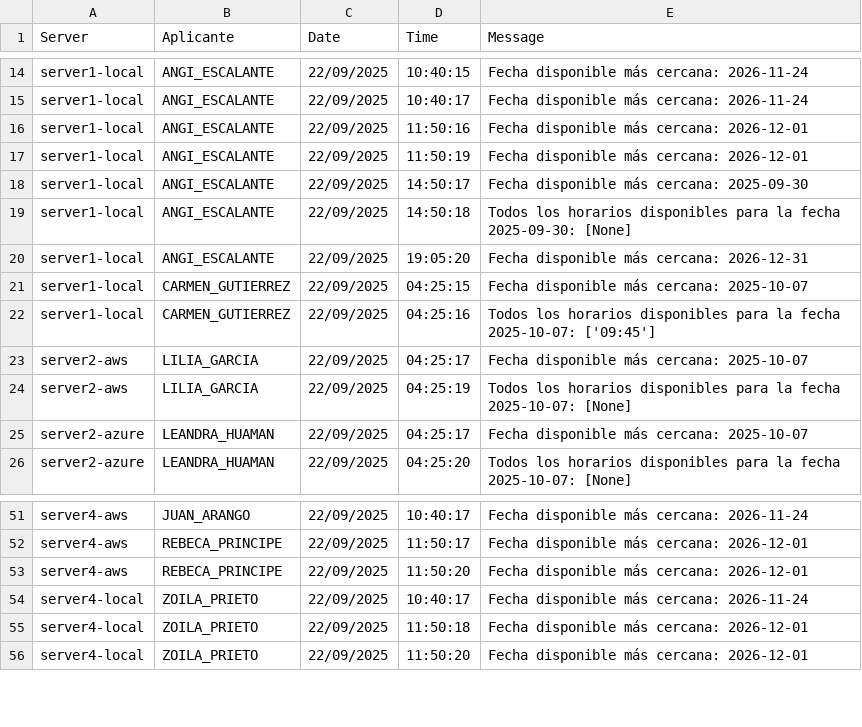
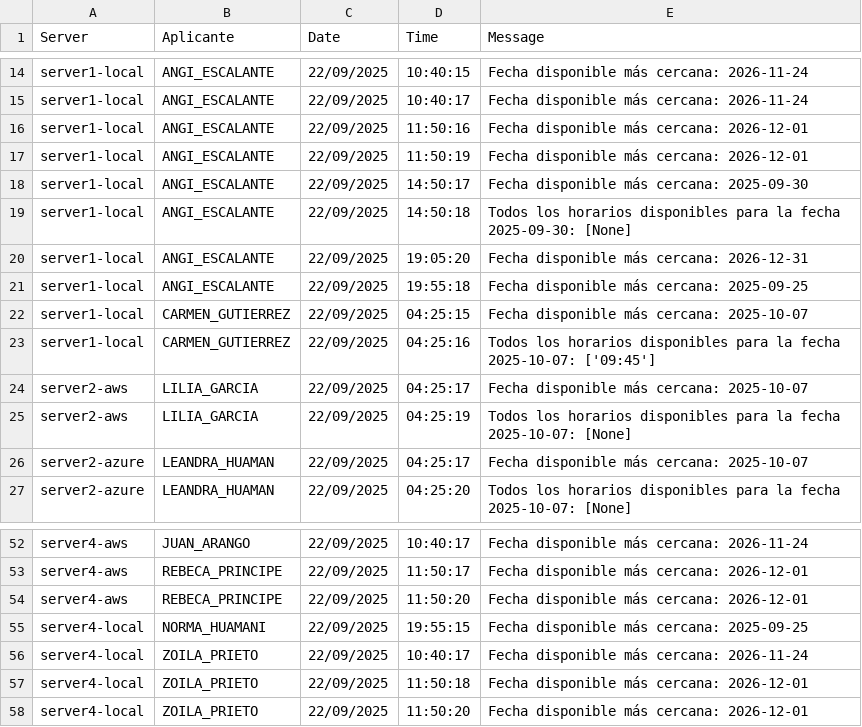
Before and after one commit to mcjha22025/disponibilidades, a CSV file: latest.csv, drawn as a sheet; only a part is shown, gaps mark what is left out.

Commit message:
Actualiza latest.csv al 2025-09-22 20:08:12Z

```diff
--- a/latest.csv
+++ b/latest.csv
@@ -20,2 +20,3 @@ server1-local,ANGI_ESCALANTE,22/09/2025,14:50:18,Todos los horarios disponibles
 server1-local,ANGI_ESCALANTE,22/09/2025,19:05:20,Fecha disponible más cercana: 2026-12-31
+server1-local,ANGI_ESCALANTE,22/09/2025,19:55:18,Fecha disponible más cercana: 2025-09-25
 server1-local,CARMEN_GUTIERREZ,22/09/2025,04:25:15,Fecha disponible más cercana: 2025-10-07
@@ -53,2 +54,3 @@ server4-aws,REBECA_PRINCIPE,22/09/2025,11:50:17,Fecha disponible más cercana: 2
 server4-aws,REBECA_PRINCIPE,22/09/2025,11:50:20,Fecha disponible más cercana: 2026-12-01
+server4-local,NORMA_HUAMANI,22/09/2025,19:55:15,Fecha disponible más cercana: 2025-09-25
 server4-local,ZOILA_PRIETO,22/09/2025,10:40:17,Fecha disponible más cercana: 2026-11-24
```
